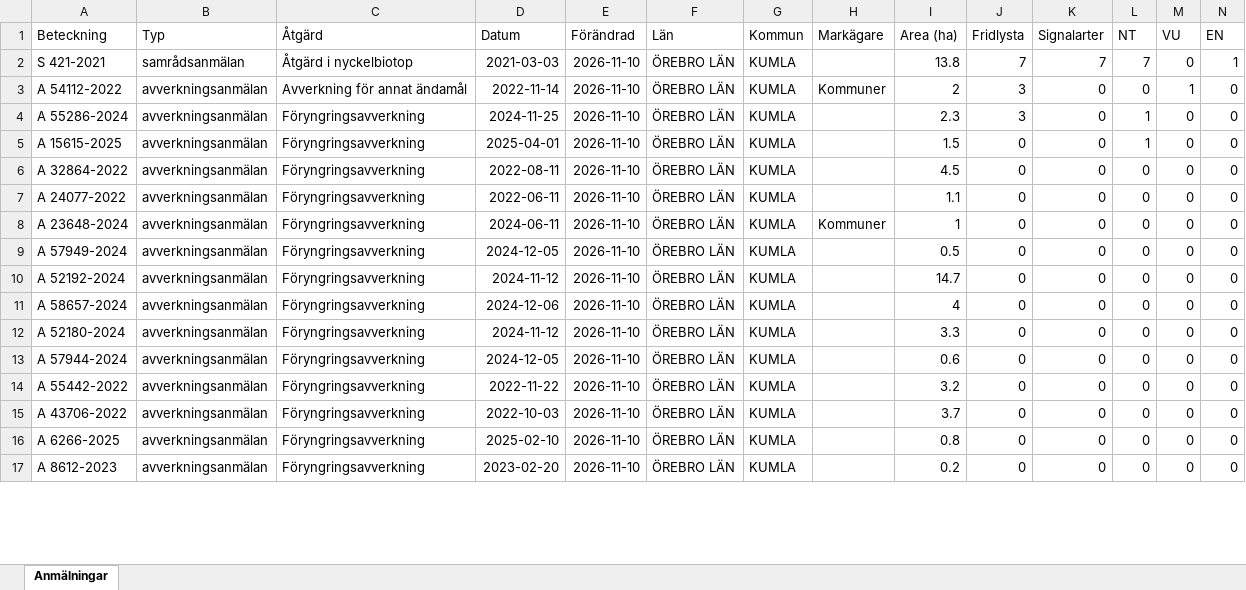
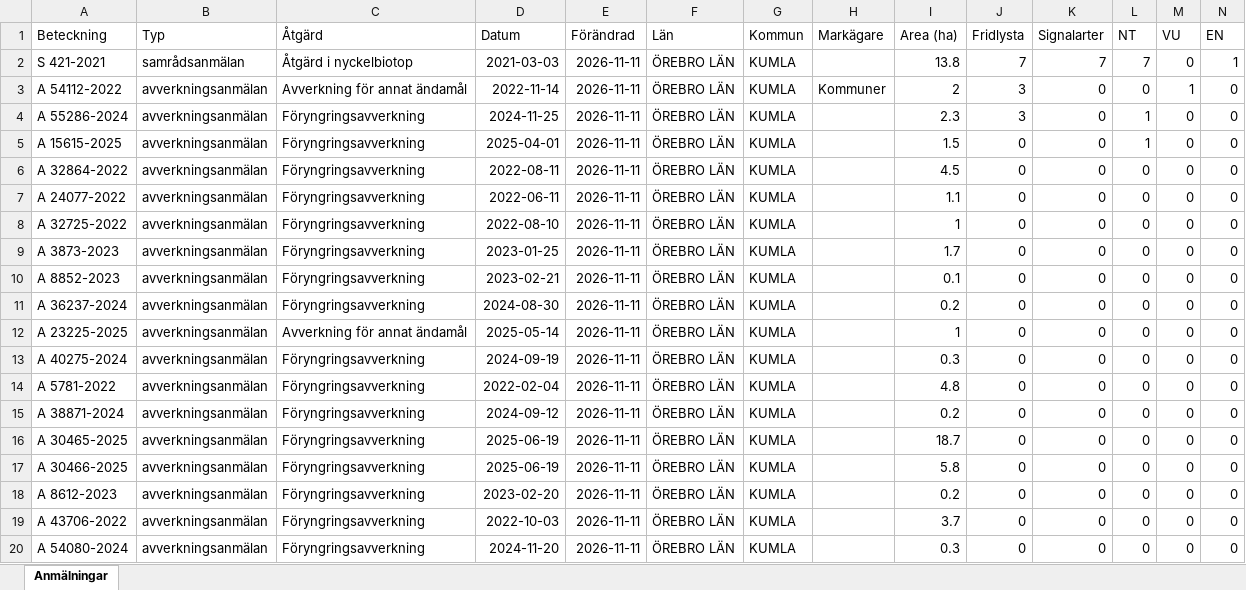
Before and after one commit to klasma/Logging_1881, an Excel workbook: Översikt KUMLA.xlsx, sheet Anmälningar, drawn as a sheet; only a part is shown; values as stored, in another font and other column widths than the file's, no borders; addresses are those after the commit; rows hold the shown columns only; the diff covers the shown part only; the diff names each change by its address in the sheet, - before the commit and + after, or states it on an @@ line.

```diff
--- a/Översikt KUMLA.xlsx (sheet Anmälningar)
+++ b/Översikt KUMLA.xlsx (sheet Anmälningar)
-E2:E11 (Förändrad): 2026-11-10
+E2:E11 (Förändrad): 2026-11-11
-A8 (Beteckning): A 23648-2024
+A8 (Beteckning): A 32725-2022
-D8 (Datum): 2024-06-11
+D8 (Datum): 2022-08-10
-H8 (Markägare): Kommuner
+H8 (Markägare): (empty)
-A9 (Beteckning): A 57949-2024
+A9 (Beteckning): A 3873-2023
-D9 (Datum): 2024-12-05
+D9 (Datum): 2023-01-25
-I9 (Area (ha)): 0.5
+I9 (Area (ha)): 1.7
-A10 (Beteckning): A 52192-2024
+A10 (Beteckning): A 8852-2023
-D10 (Datum): 2024-11-12
+D10 (Datum): 2023-02-21
-I10 (Area (ha)): 14.7
+I10 (Area (ha)): 0.1
-A11 (Beteckning): A 58657-2024
+A11 (Beteckning): A 36237-2024
-D11 (Datum): 2024-12-06
+D11 (Datum): 2024-08-30
-I11 (Area (ha)): 4
+I11 (Area (ha)): 0.2
+row 12: A 23225-2025 | avverkningsanmälan | Avverkning för annat ändamål | 2025-05-14 | 2026-11-11 | ÖREBRO LÄN | KUMLA |  | 1 | 0 | 0 | 0 | 0 | 0
-A13 (Beteckning): A 52180-2024
+A13 (Beteckning): A 40275-2024
-D13 (Datum): 2024-11-12
+D13 (Datum): 2024-09-19
-E13:E18 (Förändrad): 2026-11-10
+E13:E18 (Förändrad): 2026-11-11
-I13 (Area (ha)): 3.3
+I13 (Area (ha)): 0.3
-A14 (Beteckning): A 57944-2024
+A14 (Beteckning): A 5781-2022
-D14 (Datum): 2024-12-05
+D14 (Datum): 2022-02-04
-I14 (Area (ha)): 0.6
+I14 (Area (ha)): 4.8
-A15 (Beteckning): A 55442-2022
+A15 (Beteckning): A 38871-2024
-D15 (Datum): 2022-11-22
+D15 (Datum): 2024-09-12
-I15 (Area (ha)): 3.2
+I15 (Area (ha)): 0.2
-A16 (Beteckning): A 43706-2022
+A16 (Beteckning): A 30465-2025
-D16 (Datum): 2022-10-03
+D16 (Datum): 2025-06-19
-I16 (Area (ha)): 3.7
+I16 (Area (ha)): 18.7
-A17 (Beteckning): A 6266-2025
+A17 (Beteckning): A 30466-2025
-D17 (Datum): 2025-02-10
+D17 (Datum): 2025-06-19
-I17 (Area (ha)): 0.8
+I17 (Area (ha)): 5.8
+row 19: A 43706-2022 | avverkningsanmälan | Föryngringsavverkning | 2022-10-03 | 2026-11-11 | ÖREBRO LÄN | KUMLA |  | 3.7 | 0 | 0 | 0 | 0 | 0
+row 20: A 54080-2024 | avverkningsanmälan | Föryngringsavverkning | 2024-11-20 | 2026-11-11 | ÖREBRO LÄN | KUMLA |  | 0.3 | 0 | 0 | 0 | 0 | 0
```
Also changed, not shown: 6 added rows, 9 removed rows and 146 edited cells elsewhere in this sheet, artfynd/A 15615-2025 artfynd.xlsx, artfynd/A 54112-2022 artfynd.xlsx, 22 other files.
